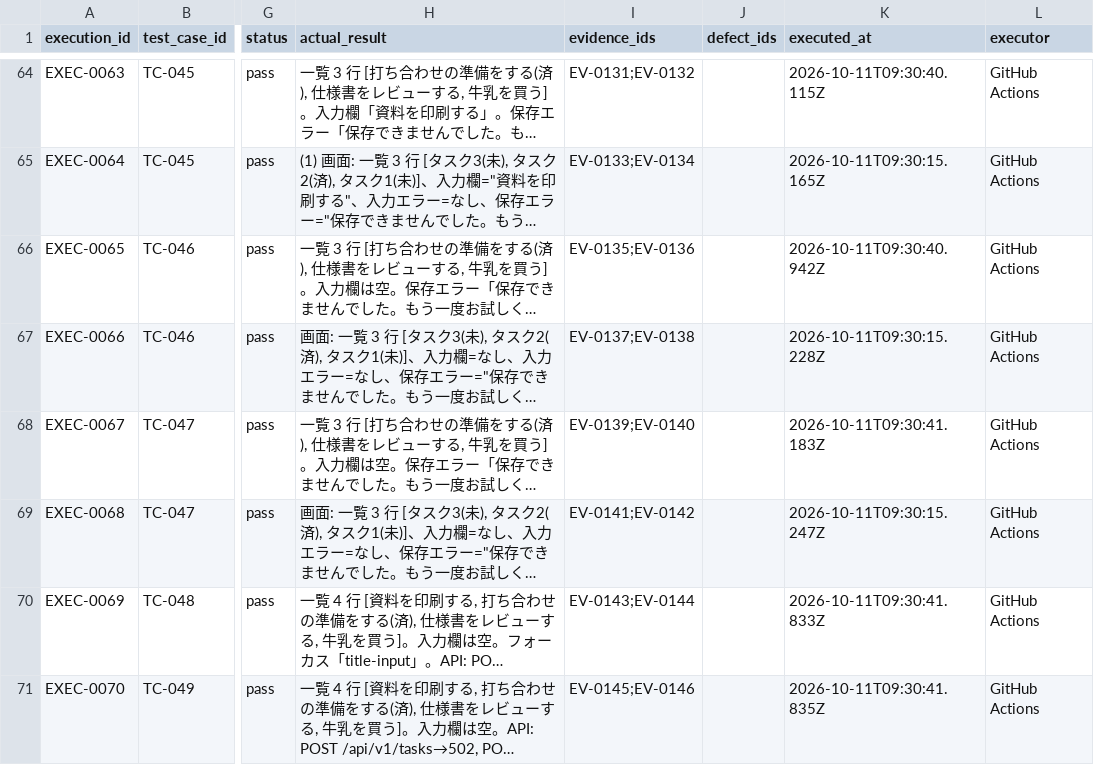
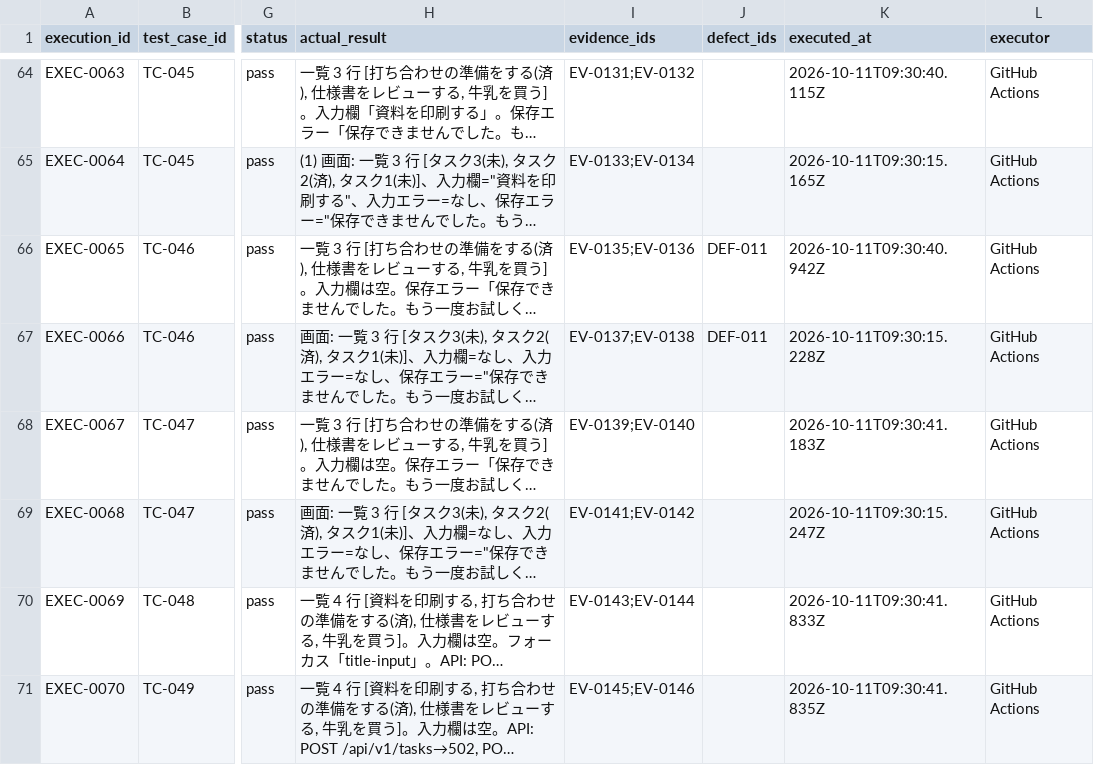
Before and after one commit to bsj-fujimoto/todo-app, a CSV file: docs/data/executions.csv, drawn as a sheet; only a part is shown, gaps mark what is left out; long unchanged cells end in …; the diff covers the shown part only; the diff names each change by its address in the sheet, - before the commit and + after, or states it on an @@ line.

```diff
--- a/docs/data/executions.csv
+++ b/docs/data/executions.csv
-J66:J67 (defect_ids): (empty)
+J66:J67 (defect_ids): DEF-011
```
Also changed, not shown: 9 edited cells elsewhere in this file, 4 other files.
